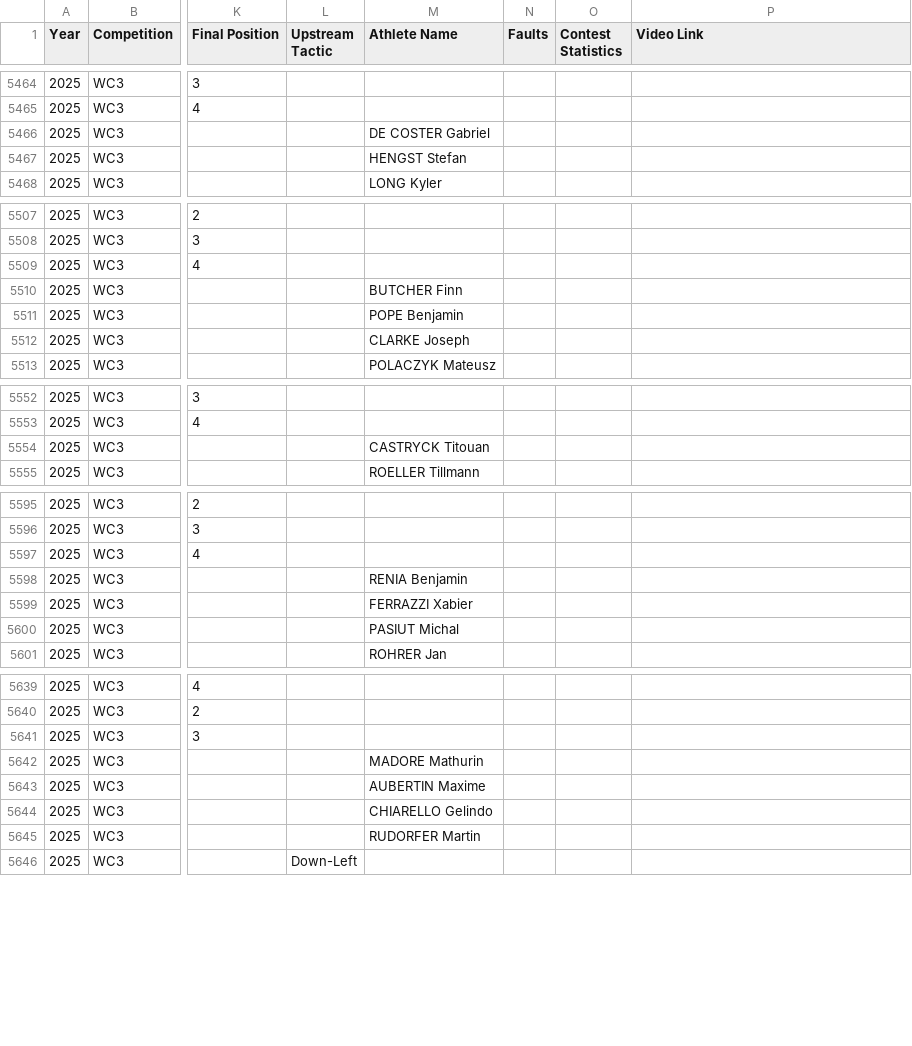
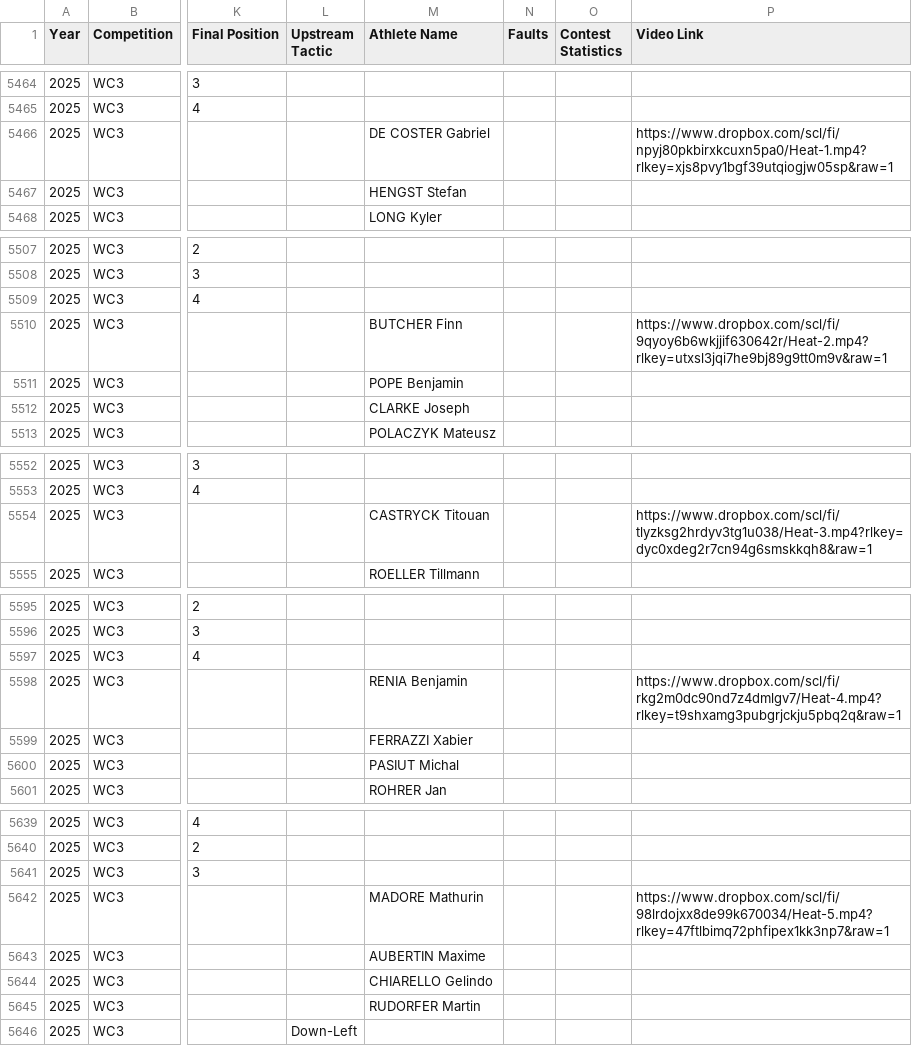
Before and after one commit to katrina-sutherland/kx_tagger, a CSV file: data/kx_race_analysis_git.csv, drawn as a sheet; only a part is shown, gaps mark what is left out; the diff covers the shown part only; the diff names each change by its address in the sheet, - before the commit and + after, or states it on an @@ line.

Commit message:
Automated update for Full Report: kx_race_analysis_git.csv

```diff
--- a/data/kx_race_analysis_git.csv
+++ b/data/kx_race_analysis_git.csv
-P5466 (Video Link): (empty)
+P5466 (Video Link): https://www.dropbox.com/scl/fi/npyj80pkbirxkcuxn5pa0/Heat-1.mp4?rlkey=xjs8pvy1bgf39utqiogjw05sp&raw=1
-P5510 (Video Link): (empty)
+P5510 (Video Link): https://www.dropbox.com/scl/fi/9qyoy6b6wkjjif630642r/Heat-2.mp4?rlkey=utxsl3jqi7he9bj89g9tt0m9v&raw=1
-P5554 (Video Link): (empty)
+P5554 (Video Link): https://www.dropbox.com/scl/fi/tlyzksg2hrdyv3tg1u038/Heat-3.mp4?rlkey=dyc0xdeg2r7cn94g6smskkqh8&raw=1
-P5598 (Video Link): (empty)
+P5598 (Video Link): https://www.dropbox.com/scl/fi/rkg2m0dc90nd7z4dmlgv7/Heat-4.mp4?rlkey=t9shxamg3pubgrjckju5pbq2q&raw=1
-P5642 (Video Link): (empty)
+P5642 (Video Link): https://www.dropbox.com/scl/fi/98lrdojxx8de99k670034/Heat-5.mp4?rlkey=47ftlbimq72phfipex1kk3np7&raw=1
```
Also changed, not shown: 10 edited cells elsewhere in this file.
